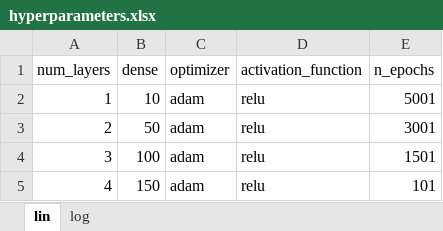
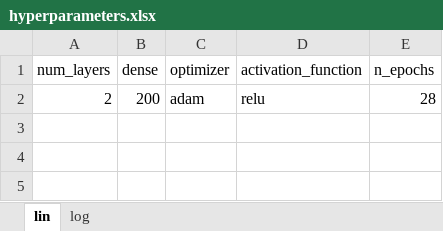
Before and after one commit to VaclavNezerka/AsphaltFatigueANN, an Excel workbook: excel_spreadsheets/hyperparameters.xlsx, sheet lin, drawn as a sheet; values as stored, in another font and other column widths than the file's, no borders; removed rows and columns are numbered as before the commit, all else as after; the diff names each change by its address in the sheet, - before the commit and + after, or states it on an @@ line.

```diff
--- a/excel_spreadsheets/hyperparameters.xlsx (sheet lin)
+++ b/excel_spreadsheets/hyperparameters.xlsx (sheet lin)
-row 2: 1 | 10 | adam | relu | 5001
-B2 (dense): 50
+B2 (dense): 200
-E2 (n_epochs): 3001
+E2 (n_epochs): 28
-row 4: 3 | 100 | adam | relu | 1501
-row 5: 4 | 150 | adam | relu | 101
```
Also changed, not shown: sheet log, 15 other files.
